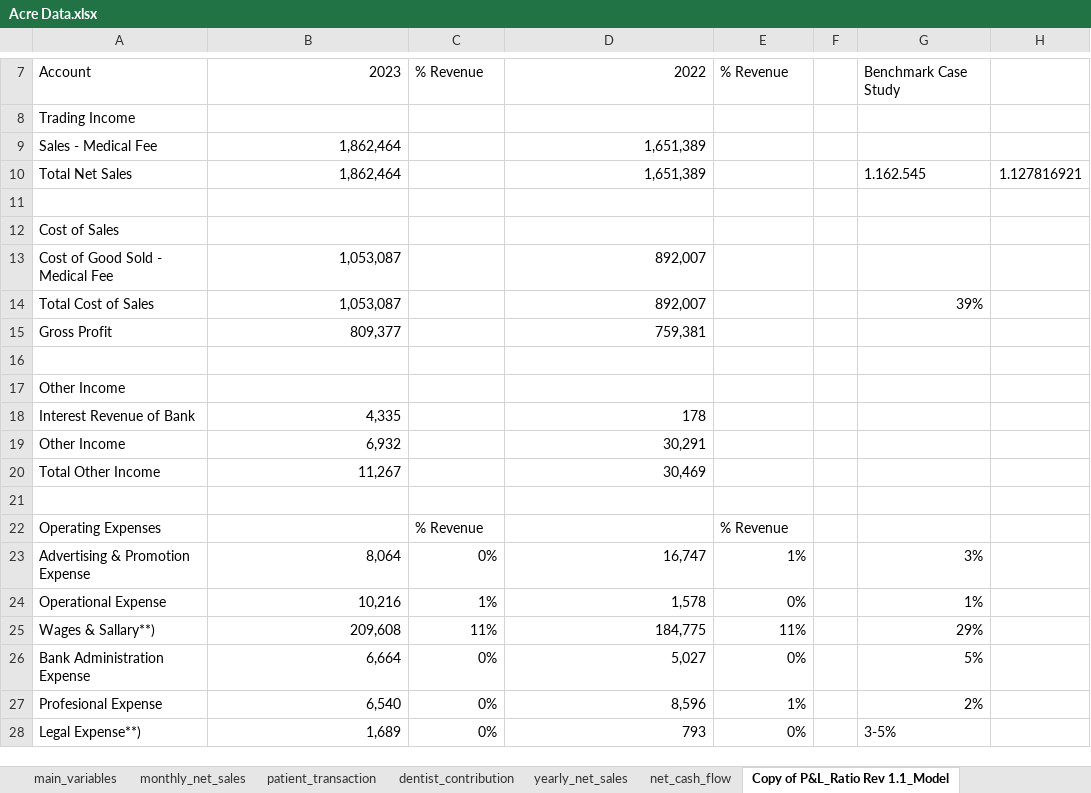
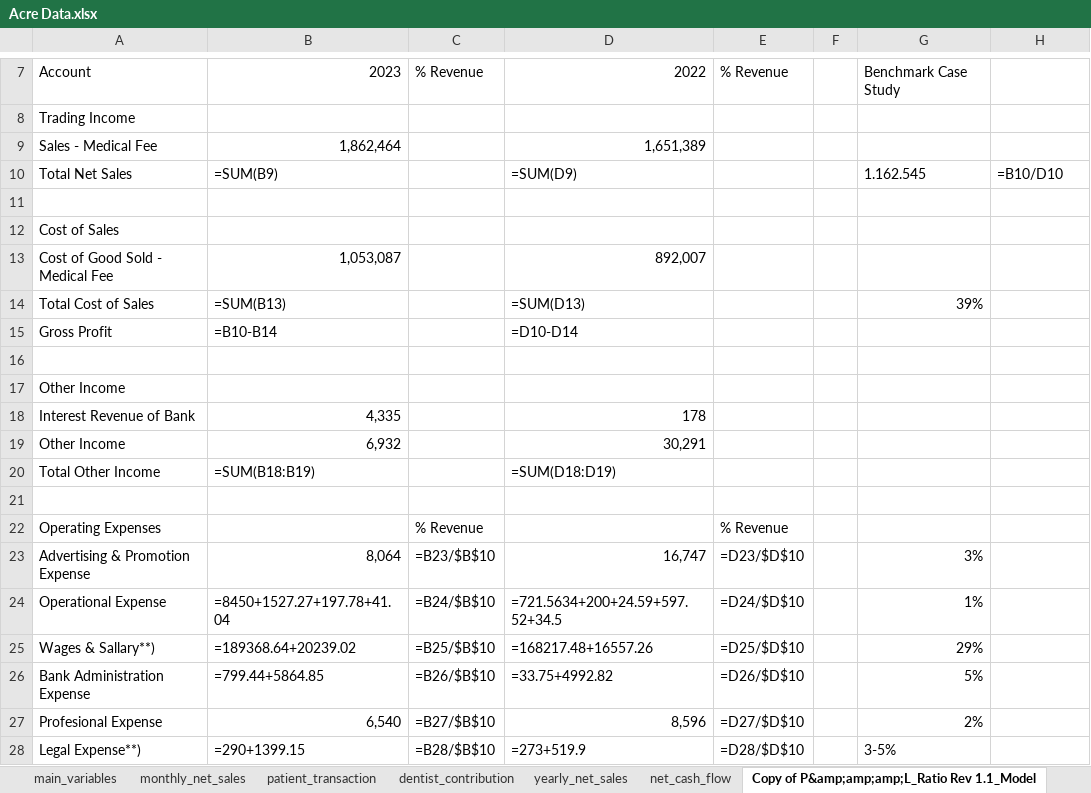
Before and after one commit to Gaia-Dental-Studio/Clinic_Value_Evaluation, an Excel workbook: company_data/Acre Data.xlsx, sheet Copy of P&amp;amp;amp;L_Ratio Rev 1.1_Model, drawn as a sheet; only a part is shown, gaps mark what is left out; values as stored, in another font and other column widths than the file's, no cell formats; formulas without a stored value are shown as written; charts and pictures not drawn; the diff covers the shown part only; the diff names each change by its address in the sheet, - before the commit and + after, or states it on an @@ line.

```diff
--- a/company_data/Acre Data.xlsx (sheet Copy of P&amp;amp;amp;L_Ratio Rev 1.1_Model)
+++ b/company_data/Acre Data.xlsx (sheet Copy of P&amp;amp;amp;L_Ratio Rev 1.1_Model)
-sheet tab: Copy of P&L_Ratio Rev 1.1_Model
+sheet tab: Copy of P&amp;amp;amp;L_Ratio Rev 1.1_Model
-B10: 1,862,464
+B10: =SUM(B9)
-D10: 1,651,389
+D10: =SUM(D9)
-H10: 1.127816921
+H10: =B10/D10
-B14: 1,053,087
+B14: =SUM(B13)
-D14: 892,007
+D14: =SUM(D13)
-B15: 809,377
+B15: =B10-B14
-D15: 759,381
+D15: =D10-D14
-B20: 11,267
+B20: =SUM(B18:B19)
-D20: 30,469
+D20: =SUM(D18:D19)
-C23: 0%
+C23: =B23/$B$10
-E23: 1%
+E23: =D23/$D$10
-B24: 10,216
+B24: =8450+1527.27+197.78+41.04
-C24: 1%
+C24: =B24/$B$10
-D24: 1,578
+D24: =721.5634+200+24.59+597.52+34.5
-E24: 0%
+E24: =D24/$D$10
-B25: 209,608
+B25: =189368.64+20239.02
-C25: 11%
+C25: =B25/$B$10
-D25: 184,775
+D25: =168217.48+16557.26
-E25: 11%
+E25: =D25/$D$10
-B26: 6,664
+B26: =799.44+5864.85
-C26: 0%
+C26: =B26/$B$10
-D26: 5,027
+D26: =33.75+4992.82
-E26: 0%
+E26: =D26/$D$10
-C27: 0%
+C27: =B27/$B$10
-E27: 1%
+E27: =D27/$D$10
-B28: 1,689
+B28: =290+1399.15
-C28: 0%
+C28: =B28/$B$10
-D28: 793
+D28: =273+519.9
-E28: 0%
+E28: =D28/$D$10
```
Also changed, not shown: 42 edited cells elsewhere in this sheet, sheet patient_transaction, sheet monthly_net_sales, sheet main_variables, sheet yearly_net_sales, cell formats, charts or pictures, 15 other files.
